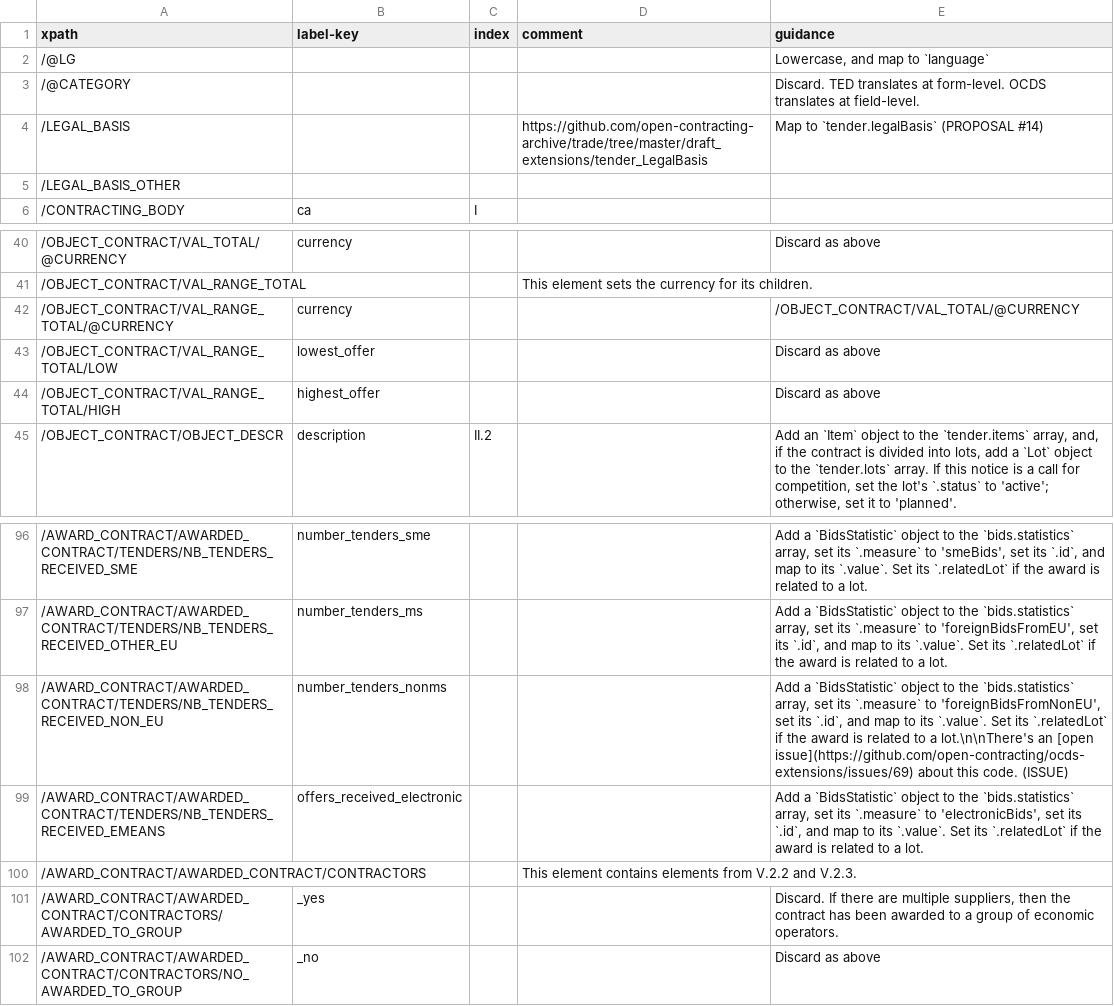
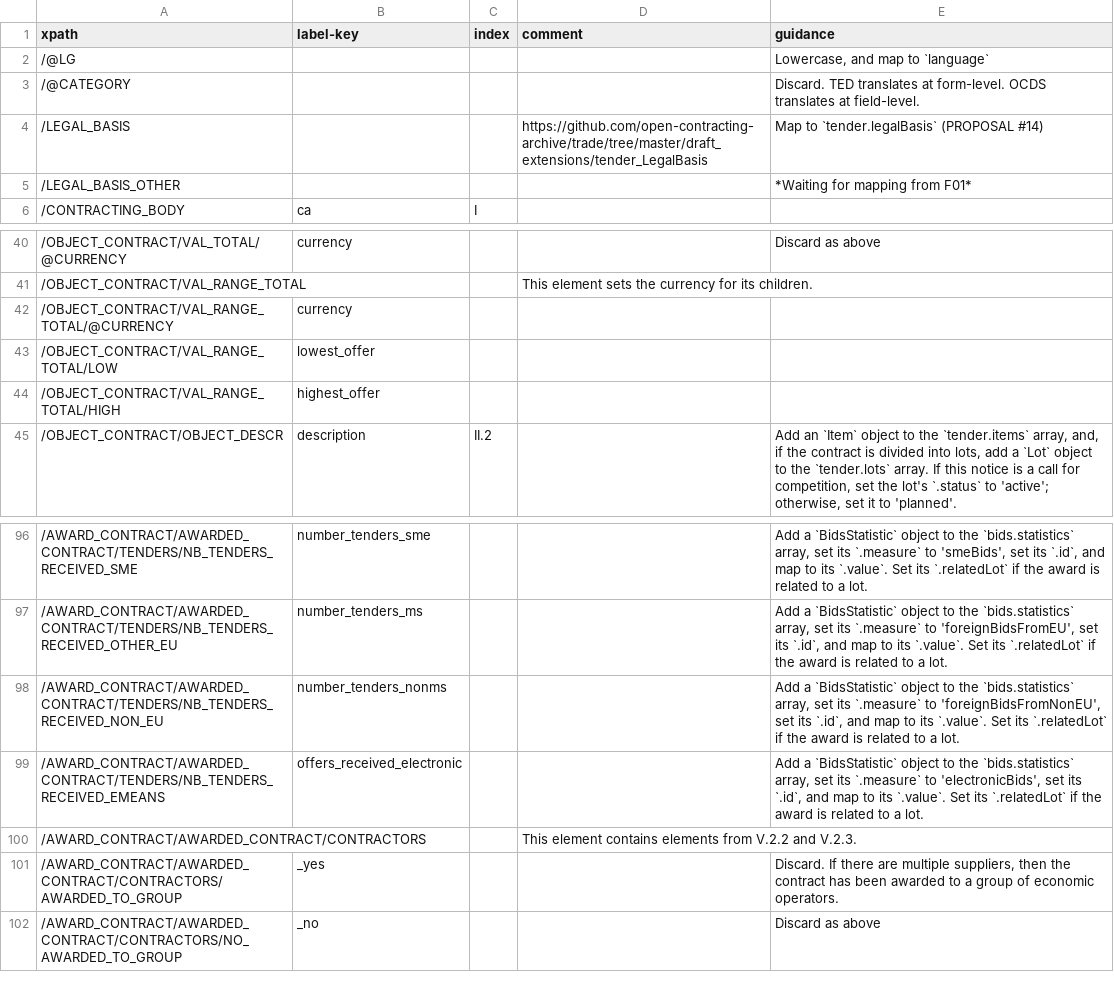
Before and after one commit to open-contracting/european-union-support, a CSV file: output/mapping/F03_2014.csv, drawn as a sheet; only a part is shown, gaps mark what is left out.

```diff
--- a/output/mapping/F03_2014.csv
+++ b/output/mapping/F03_2014.csv
@@ -4,3 +4,3 @@ xpath,label-key,index,comment,guidance
 /LEGAL_BASIS,,,https://github.com/open-contracting-archive/trade/tree/master/draft_extensions/tender_LegalBasis,Map to `tender.legalBasis` (PROPOSAL #14)
-/LEGAL_BASIS_OTHER,,,,
+/LEGAL_BASIS_OTHER,,,,*Waiting for mapping from F01*
 /CONTRACTING_BODY,ca,I,,""
@@ -41,5 +41,5 @@ xpath,label-key,index,comment,guidance
 /OBJECT_CONTRACT/VAL_RANGE_TOTAL,,,This element sets the currency for its children.,""
-/OBJECT_CONTRACT/VAL_RANGE_TOTAL/@CURRENCY,currency,,,/OBJECT_CONTRACT/VAL_TOTAL/@CURRENCY
-/OBJECT_CONTRACT/VAL_RANGE_TOTAL/LOW,lowest_offer,,,Discard as above
-/OBJECT_CONTRACT/VAL_RANGE_TOTAL/HIGH,highest_offer,,,Discard as above
+/OBJECT_CONTRACT/VAL_RANGE_TOTAL/@CURRENCY,currency,,,
+/OBJECT_CONTRACT/VAL_RANGE_TOTAL/LOW,lowest_offer,,,
+/OBJECT_CONTRACT/VAL_RANGE_TOTAL/HIGH,highest_offer,,,
 /OBJECT_CONTRACT/OBJECT_DESCR,description,II.2,,"Add an `Item` object to the `tender.items` array, and, if the contract is divided into lots, add a `Lot` object to the `tender.lots` array. If this notice is a call for competition, set the lot's `.status` to 'active'; otherwise, set it to 'planned'."
@@ -97,3 +97,3 @@ xpath,label-key,index,comment,guidance
 /AWARD_CONTRACT/AWARDED_CONTRACT/TENDERS/NB_TENDERS_RECEIVED_OTHER_EU,number_tenders_ms,,,"Add a `BidsStatistic` object to the `bids.statistics` array, set its `.measure` to 'foreignBidsFromEU', set its `.id`, and map to its `.value`. Set its `.relatedLot` if the award is related to a lot."
-/AWARD_CONTRACT/AWARDED_CONTRACT/TENDERS/NB_TENDERS_RECEIVED_NON_EU,number_tenders_nonms,,,"Add a `BidsStatistic` object to the `bids.statistics` array, set its `.measure` to 'foreignBidsFromNonEU', set its `.id`, and map to its `.value`. Set its `.relatedLot` if the award is related to a lot.\n\nThere's an [open issue](https://github.com/open-contracting/ocds-extensions/issues/69) about this code. (ISSUE)"
+/AWARD_CONTRACT/AWARDED_CONTRACT/TENDERS/NB_TENDERS_RECEIVED_NON_EU,number_tenders_nonms,,,"Add a `BidsStatistic` object to the `bids.statistics` array, set its `.measure` to 'foreignBidsFromNonEU', set its `.id`, and map to its `.value`. Set its `.relatedLot` if the award is related to a lot."
 /AWARD_CONTRACT/AWARDED_CONTRACT/TENDERS/NB_TENDERS_RECEIVED_EMEANS,offers_received_electronic,,,"Add a `BidsStatistic` object to the `bids.statistics` array, set its `.measure` to 'electronicBids', set its `.id`, and map to its `.value`. Set its `.relatedLot` if the award is related to a lot."
```
Also changed, not shown: output/mapping/F02_2014.csv, output/mapping/F04_2014.csv, 18 other files.
